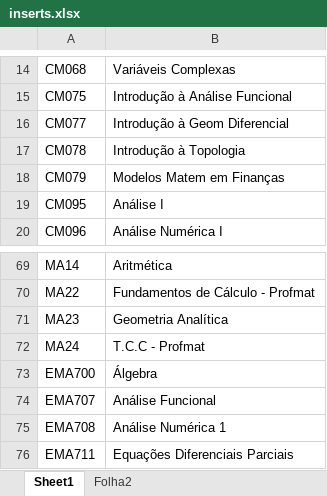
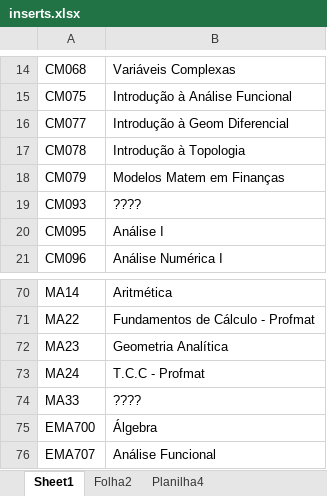
Before and after one commit to foolem/ficha2, an Excel workbook: lib/assets/inserts.xlsx, sheet Sheet1, drawn as a sheet; only a part is shown, gaps mark what is left out; the shorter side is filled out with more unchanged rows; values as stored, in another font and other column widths than the file's, no borders; the diff names each change by its address in the sheet, - before the commit and + after, or states it on an @@ line.

```diff
--- a/lib/assets/inserts.xlsx (sheet Sheet1)
+++ b/lib/assets/inserts.xlsx (sheet Sheet1)
+sheet tab: Planilha4
+row 19: CM093 | ????
+row 74: MA33 | ????
```
Also changed, not shown: sheet Folha2, 12 other files.
